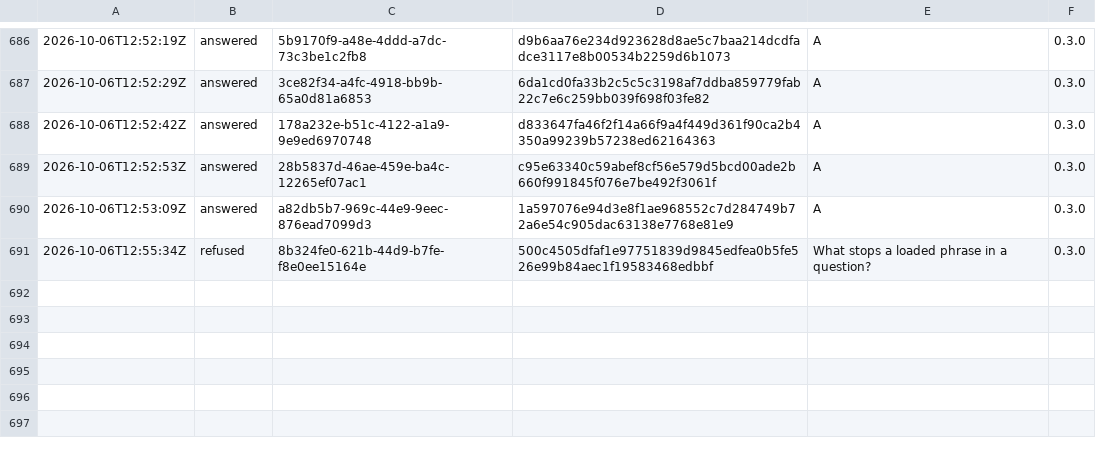
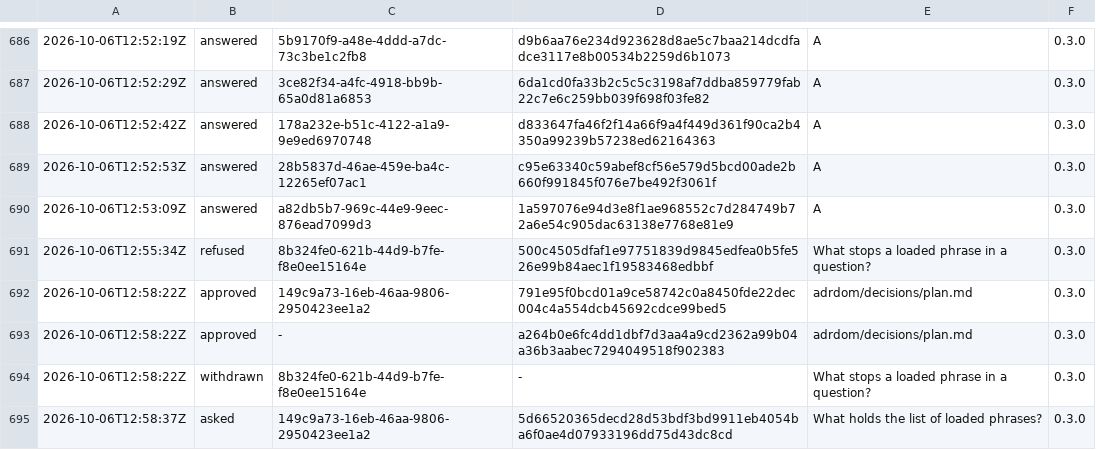
Before and after one commit to otuva/adrdom, a TSV file: adrdom/state/ledger.tsv, drawn as a sheet; only a part is shown, gaps mark what is left out.

Commit message:
feat: replace the refused loaded-phrase question and ask it

```diff
--- a/adrdom/state/ledger.tsv
+++ b/adrdom/state/ledger.tsv
@@ -691 +691,5 @@
 2026-10-06T12:55:34Z	refused	8b324fe0-621b-44d9-b7fe-f8e0ee15164e	500c4505dfaf1e97751839d9845edfea0b5fe526e99b84aec1f19583468edbbf	What stops a loaded phrase in a question?	0.3.0
+2026-10-06T12:58:22Z	approved	149c9a73-16eb-46aa-9806-2950423ee1a2	791e95f0bcd01a9ce58742c0a8450fde22dec004c4a554dcb45692cdce99bed5	adrdom/decisions/plan.md	0.3.0
+2026-10-06T12:58:22Z	approved	-	a264b0e6fc4dd1dbf7d3aa4a9cd2362a99b04a36b3aabec7294049518f902383	adrdom/decisions/plan.md	0.3.0
+2026-10-06T12:58:22Z	withdrawn	8b324fe0-621b-44d9-b7fe-f8e0ee15164e	-	What stops a loaded phrase in a question?	0.3.0
+2026-10-06T12:58:37Z	asked	149c9a73-16eb-46aa-9806-2950423ee1a2	5d66520365decd28d53bdf3bd9911eb4054ba6f0ae4d07933196dd75d43dc8cd	What holds the list of loaded phrases?	0.3.0
```
Also changed, not shown: 2 other files.
